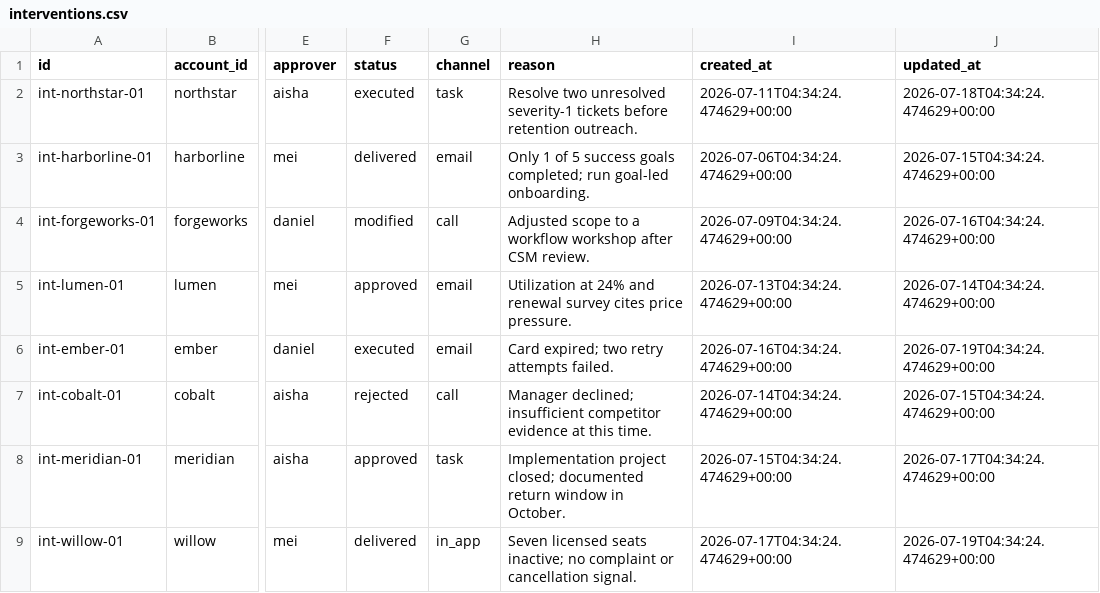
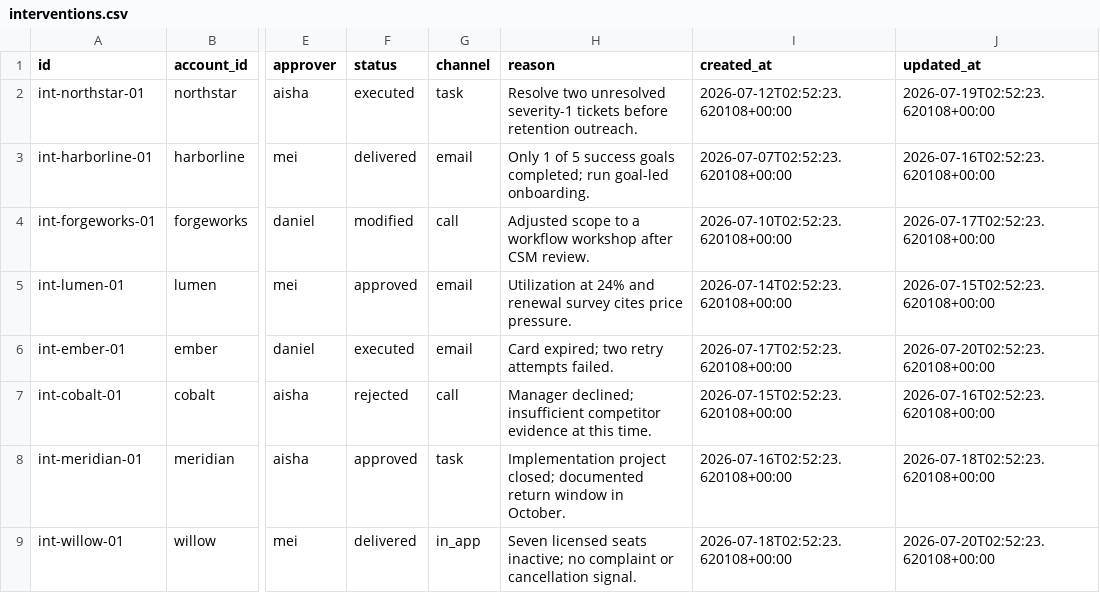
Before and after one commit to Bonk1211/HackAttack-Valueloop, a CSV file: data/seeds/interventions.csv, drawn as a sheet; only a part is shown, gaps mark what is left out; the diff names each change by its address in the sheet, - before the commit and + after, or states it on an @@ line.

```diff
--- a/data/seeds/interventions.csv
+++ b/data/seeds/interventions.csv
-I2 (created_at): 2026-07-11T04:34:24.474629+00:00
+I2 (created_at): 2026-07-12T02:52:23.620108+00:00
-J2 (updated_at): 2026-07-18T04:34:24.474629+00:00
+J2 (updated_at): 2026-07-19T02:52:23.620108+00:00
-I3 (created_at): 2026-07-06T04:34:24.474629+00:00
+I3 (created_at): 2026-07-07T02:52:23.620108+00:00
-J3 (updated_at): 2026-07-15T04:34:24.474629+00:00
+J3 (updated_at): 2026-07-16T02:52:23.620108+00:00
-I4 (created_at): 2026-07-09T04:34:24.474629+00:00
+I4 (created_at): 2026-07-10T02:52:23.620108+00:00
-J4 (updated_at): 2026-07-16T04:34:24.474629+00:00
+J4 (updated_at): 2026-07-17T02:52:23.620108+00:00
-I5 (created_at): 2026-07-13T04:34:24.474629+00:00
+I5 (created_at): 2026-07-14T02:52:23.620108+00:00
-J5 (updated_at): 2026-07-14T04:34:24.474629+00:00
+J5 (updated_at): 2026-07-15T02:52:23.620108+00:00
-I6 (created_at): 2026-07-16T04:34:24.474629+00:00
+I6 (created_at): 2026-07-17T02:52:23.620108+00:00
-J6 (updated_at): 2026-07-19T04:34:24.474629+00:00
+J6 (updated_at): 2026-07-20T02:52:23.620108+00:00
-I7 (created_at): 2026-07-14T04:34:24.474629+00:00
+I7 (created_at): 2026-07-15T02:52:23.620108+00:00
-J7 (updated_at): 2026-07-15T04:34:24.474629+00:00
+J7 (updated_at): 2026-07-16T02:52:23.620108+00:00
-I8 (created_at): 2026-07-15T04:34:24.474629+00:00
+I8 (created_at): 2026-07-16T02:52:23.620108+00:00
-J8 (updated_at): 2026-07-17T04:34:24.474629+00:00
+J8 (updated_at): 2026-07-18T02:52:23.620108+00:00
-I9 (created_at): 2026-07-17T04:34:24.474629+00:00
+I9 (created_at): 2026-07-18T02:52:23.620108+00:00
-J9 (updated_at): 2026-07-19T04:34:24.474629+00:00
+J9 (updated_at): 2026-07-20T02:52:23.620108+00:00
```
Also changed, not shown: data/seeds/accounts.csv, data/seeds/feedback_events.csv, 31 other files.
